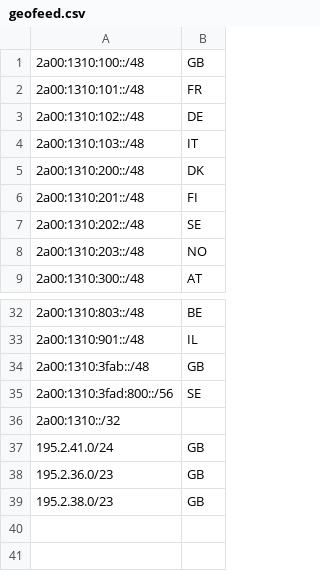
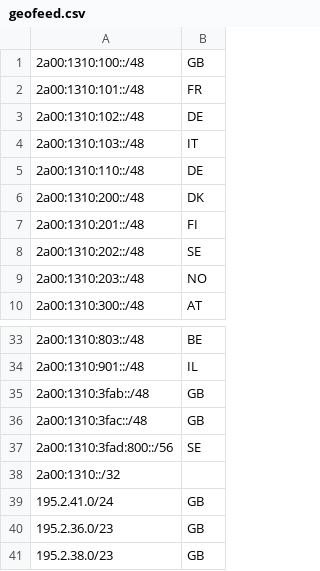
Before and after one commit to sl451/sgf, a CSV file: geofeed.csv, drawn as a sheet; only a part is shown, gaps mark what is left out; the diff names each change by its address in the sheet, - before the commit and + after, or states it on an @@ line.

Commit message:
Update geofeed.csv
2a00:1310:110::/48 , 2a00:1310:3fac::/48

```diff
--- a/geofeed.csv
+++ b/geofeed.csv
+row 5: 2a00:1310:110::/48 | DE
+row 36: 2a00:1310:3fac::/48 | GB
```
